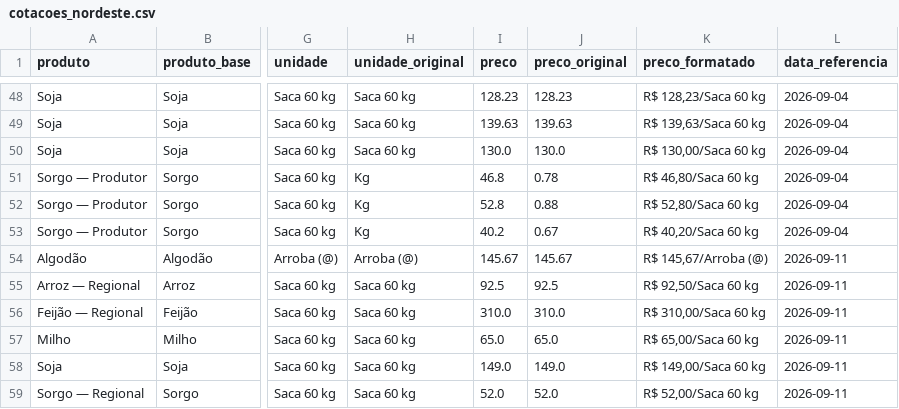
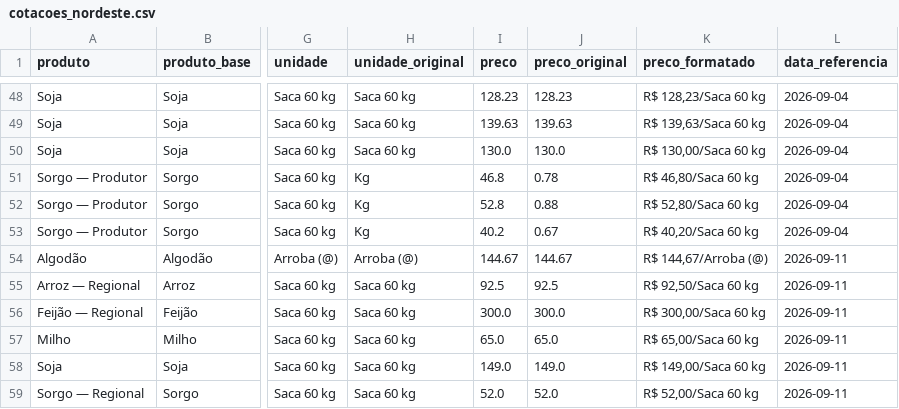
Before and after one commit to idocandido-dotcom/cotacoes, a CSV file: cotacoes/public/cotacoes_nordeste.csv, drawn as a sheet; only a part is shown, gaps mark what is left out; the diff names each change by its address in the sheet, - before the commit and + after, or states it on an @@ line.

```diff
--- a/cotacoes/public/cotacoes_nordeste.csv
+++ b/cotacoes/public/cotacoes_nordeste.csv
-I54 (preco): 145.67
+I54 (preco): 144.67
-J54 (preco_original): 145.67
+J54 (preco_original): 144.67
-K54 (preco_formatado): R$ 145,67/Arroba (@)
+K54 (preco_formatado): R$ 144,67/Arroba (@)
-I56 (preco): 310.0
+I56 (preco): 300.0
-J56 (preco_original): 310.0
+J56 (preco_original): 300.0
-K56 (preco_formatado): R$ 310,00/Saca 60 kg
+K56 (preco_formatado): R$ 300,00/Saca 60 kg
```
Also changed, not shown: 5 other files.
